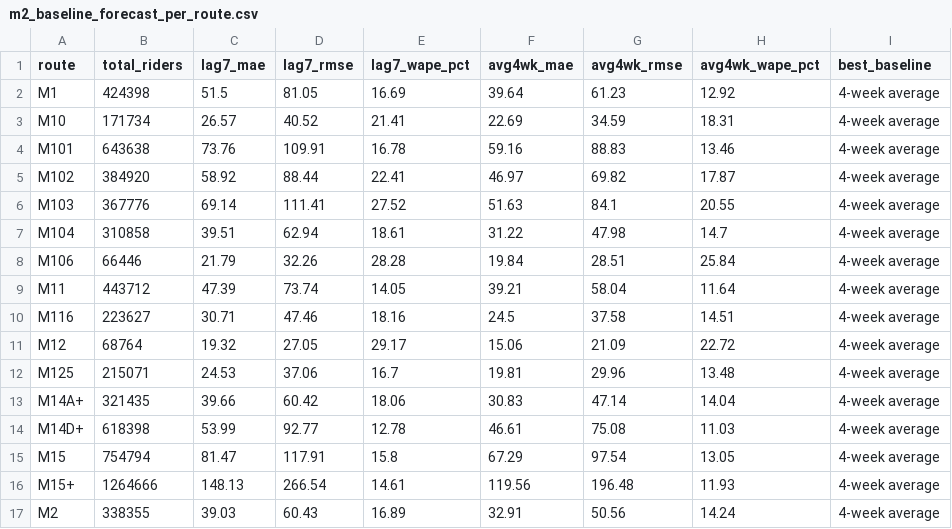
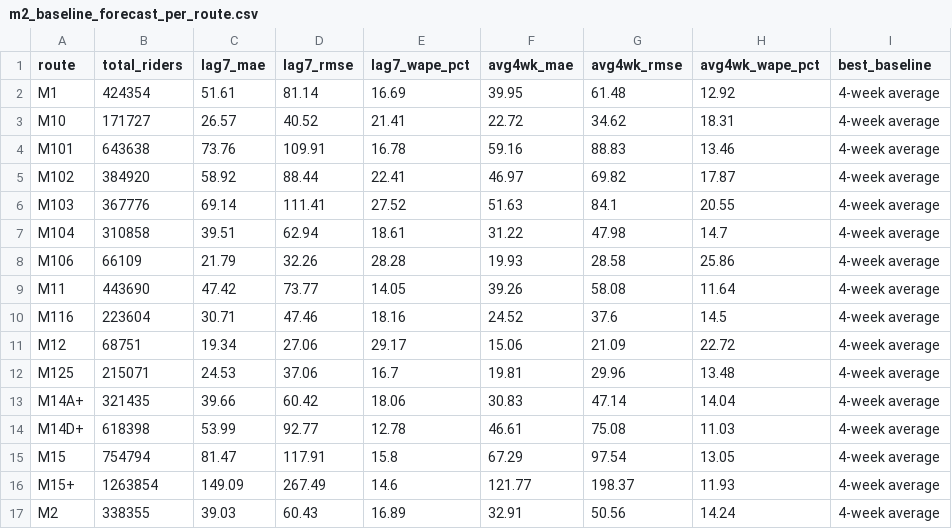
Before and after one commit to springboardmentor441p-coderr/Powered-Public-Transit-Route-Optimization, a CSV file: reports/tables/m2_baseline_forecast_per_route.csv, drawn as a sheet; only a part is shown; the diff covers the shown part only.

```diff
--- a/reports/tables/m2_baseline_forecast_per_route.csv
+++ b/reports/tables/m2_baseline_forecast_per_route.csv
@@ -1,4 +1,4 @@
 route,total_riders,lag7_mae,lag7_rmse,lag7_wape_pct,avg4wk_mae,avg4wk_rmse,avg4wk_wape_pct,best_baseline
-M1,424398,51.5,81.05,16.69,39.64,61.23,12.92,4-week average
-M10,171734,26.57,40.52,21.41,22.69,34.59,18.31,4-week average
+M1,424354,51.61,81.14,16.69,39.95,61.48,12.92,4-week average
+M10,171727,26.57,40.52,21.41,22.72,34.62,18.31,4-week average
 M101,643638,73.76,109.91,16.78,59.16,88.83,13.46,4-week average
@@ -7,6 +7,6 @@ M103,367776,69.14,111.41,27.52,51.63,84.1,20.55,4-week average
 M104,310858,39.51,62.94,18.61,31.22,47.98,14.7,4-week average
-M106,66446,21.79,32.26,28.28,19.84,28.51,25.84,4-week average
-M11,443712,47.39,73.74,14.05,39.21,58.04,11.64,4-week average
-M116,223627,30.71,47.46,18.16,24.5,37.58,14.51,4-week average
-M12,68764,19.32,27.05,29.17,15.06,21.09,22.72,4-week average
+M106,66109,21.79,32.26,28.28,19.93,28.58,25.86,4-week average
+M11,443690,47.42,73.77,14.05,39.26,58.08,11.64,4-week average
+M116,223604,30.71,47.46,18.16,24.52,37.6,14.5,4-week average
+M12,68751,19.34,27.06,29.17,15.06,21.09,22.72,4-week average
 M125,215071,24.53,37.06,16.7,19.81,29.96,13.48,4-week average
@@ -15,3 +15,3 @@ M14D+,618398,53.99,92.77,12.78,46.61,75.08,11.03,4-week average
 M15,754794,81.47,117.91,15.8,67.29,97.54,13.05,4-week average
-M15+,1264666,148.13,266.54,14.61,119.56,196.48,11.93,4-week average
+M15+,1263854,149.09,267.49,14.6,121.77,198.37,11.93,4-week average
 M2,338355,39.03,60.43,16.89,32.91,50.56,14.24,4-week average
```
Also changed, not shown: 76 edited cells elsewhere in this file, reports/tables/m2_top_15_route_overlaps.csv, 14 other files.
